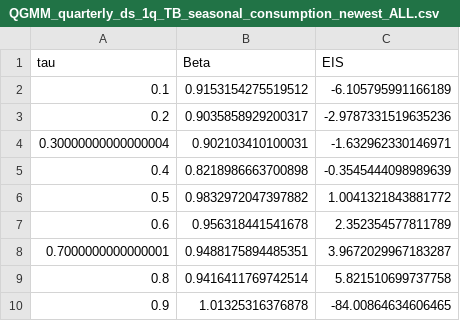
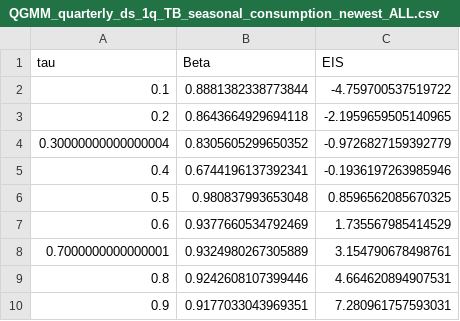
Before and after one commit to lancecundy/EIS, a CSV file: Output/Phase2/QGMM_quarterly_ds_1q_TB_seasonal_consumption_newest_ALL.csv, drawn as a sheet.

Commit message:
quarterly ds

```diff
--- a/Output/Phase2/QGMM_quarterly_ds_1q_TB_seasonal_consumption_newest_ALL.csv
+++ b/Output/Phase2/QGMM_quarterly_ds_1q_TB_seasonal_consumption_newest_ALL.csv
@@ -1,10 +1,10 @@
 tau,Beta,EIS
-0.1,0.9153154275519512,-6.105795991166189
-0.2,0.9035858929200317,-2.9787331519635236
-0.30000000000000004,0.902103410100031,-1.632962330146971
-0.4,0.8218986663700898,-0.3545444098989639
-0.5,0.9832972047397882,1.0041321843881772
-0.6,0.956318441541678,2.352354577811789
-0.7000000000000001,0.9488175894485351,3.9672029967183287
-0.8,0.9416411769742514,5.821510699737758
-0.9,1.01325316376878,-84.00864634606465
+0.1,0.8881382338773844,-4.759700537519722
+0.2,0.8643664929694118,-2.1959659505140965
+0.30000000000000004,0.8305605299650352,-0.9726827159392779
+0.4,0.6744196137392341,-0.1936197263985946
+0.5,0.980837993653048,0.8596562085670325
+0.6,0.9377660534792469,1.735567985414529
+0.7000000000000001,0.9324980267305889,3.154790678498761
+0.8,0.9242608107399446,4.664620894907531
+0.9,0.9177033043969351,7.280961757593031
```
Also changed, not shown: Output/Phase2/QGMM_quarterly_ds_1q_ST_seasonal_consumption_newest_ALL.csv.
